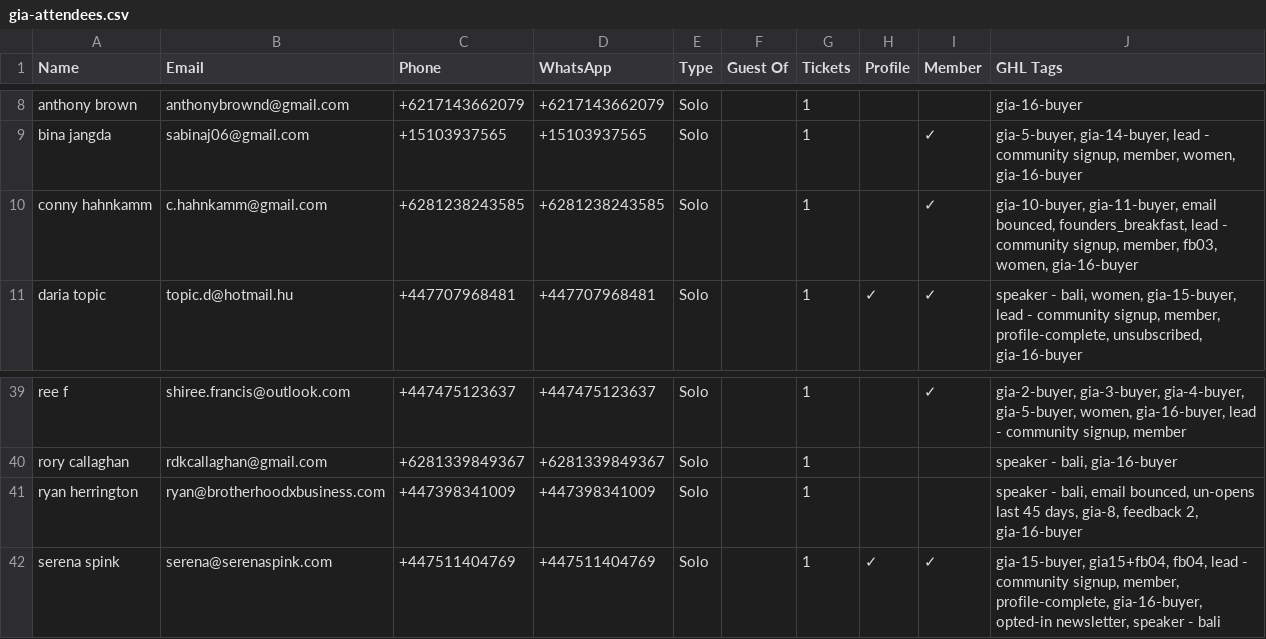
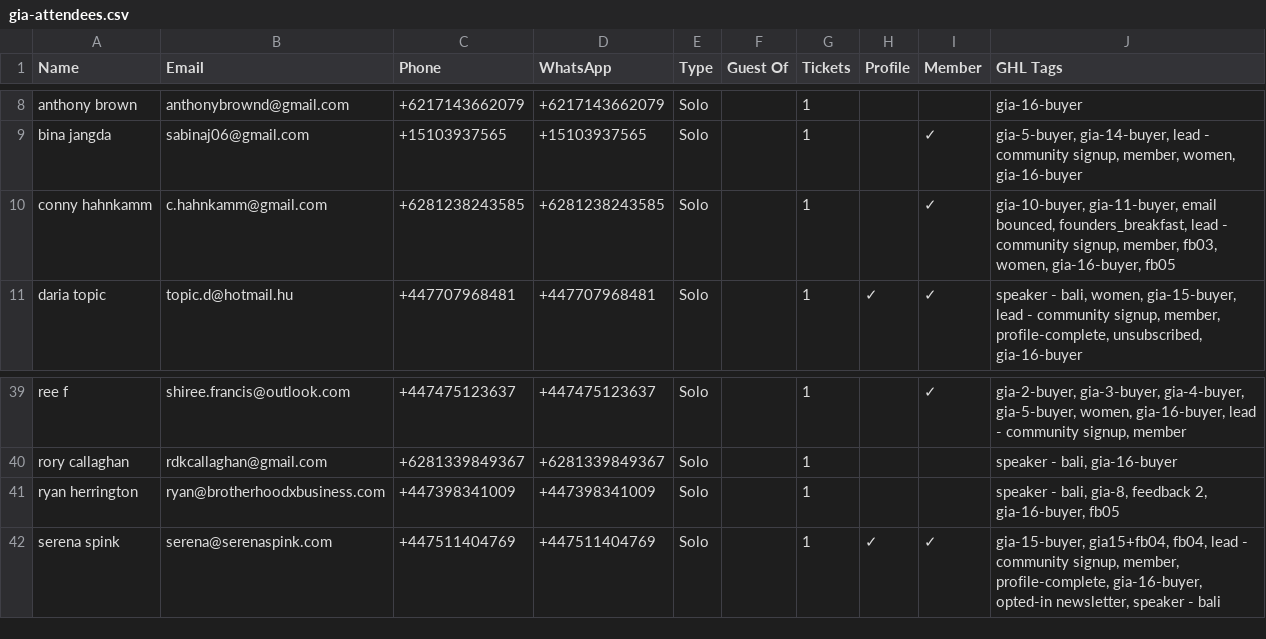
Before and after one commit to parallaxxlifeco/event-dashboard, a CSV file: gia-attendees.csv, drawn as a sheet; only a part is shown, gaps mark what is left out.

```diff
--- a/gia-attendees.csv
+++ b/gia-attendees.csv
@@ -9,3 +9,3 @@ anthony brown,anthonybrownd@gmail.com,+6217143662079,+6217143662079,Solo,,1,,,gi
 bina jangda,sabinaj06@gmail.com,+15103937565,+15103937565,Solo,,1,,✓,"gia-5-buyer, gia-14-buyer, lead - community signup, member, women, gia-16-buyer"
-conny hahnkamm,c.hahnkamm@gmail.com,+6281238243585,+6281238243585,Solo,,1,,✓,"gia-10-buyer, gia-11-buyer, email bounced, founders_breakfast, lead - community signup, member, fb03, women, gia-16-buyer"
+conny hahnkamm,c.hahnkamm@gmail.com,+6281238243585,+6281238243585,Solo,,1,,✓,"gia-10-buyer, gia-11-buyer, email bounced, founders_breakfast, lead - community signup, member, fb03, women, gia-16-buyer, fb05"
 daria topic,topic.d@hotmail.hu,+447707968481,+447707968481,Solo,,1,✓,✓,"speaker - bali, women, gia-15-buyer, lead - community signup, member, profile-complete, unsubscribed, gia-16-buyer"
@@ -40,3 +40,3 @@ ree f,shiree.francis@outlook.com,+447475123637,+447475123637,Solo,,1,,✓,"gia-2
 rory callaghan,rdkcallaghan@gmail.com,+6281339849367,+6281339849367,Solo,,1,,,"speaker - bali, gia-16-buyer"
-ryan herrington,ryan@brotherhoodxbusiness.com,+447398341009,+447398341009,Solo,,1,,,"speaker - bali, email bounced, un-opens last 45 days, gia-8, feedback 2, gia-16-buyer"
+ryan herrington,ryan@brotherhoodxbusiness.com,+447398341009,+447398341009,Solo,,1,,,"speaker - bali, gia-8, feedback 2, gia-16-buyer, fb05"
 serena spink,serena@serenaspink.com,+447511404769,+447511404769,Solo,,1,✓,✓,"gia-15-buyer, gia15+fb04, fb04, lead - community signup, member, profile-complete, gia-16-buyer, opted-in newsletter, speaker - bali"
```
Also changed, not shown: fb-attendees.csv, 1 other file.
